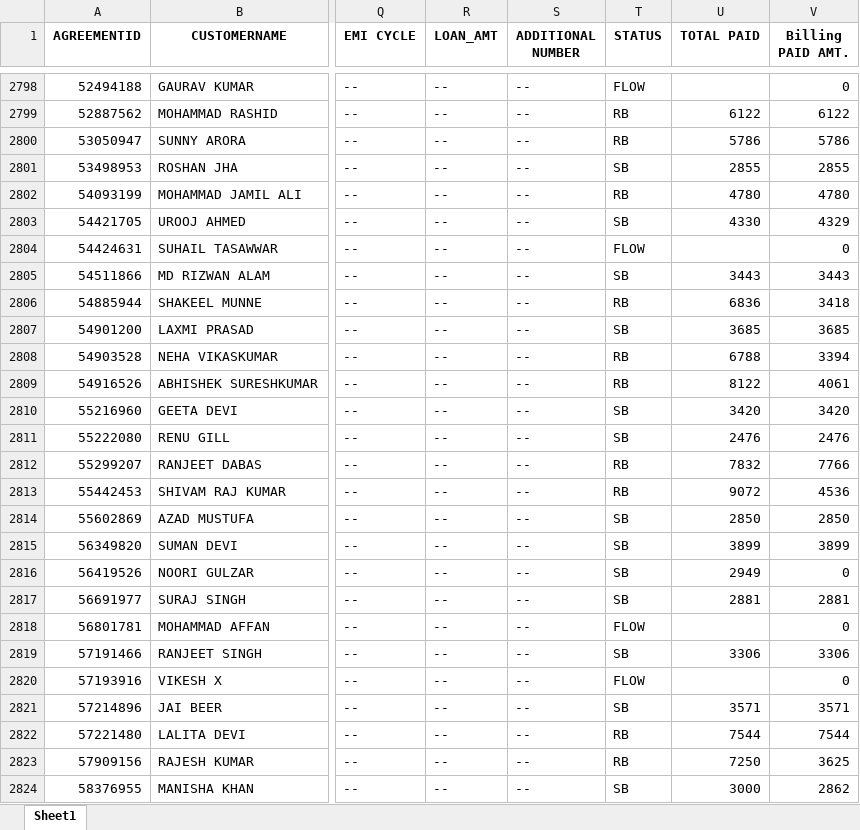
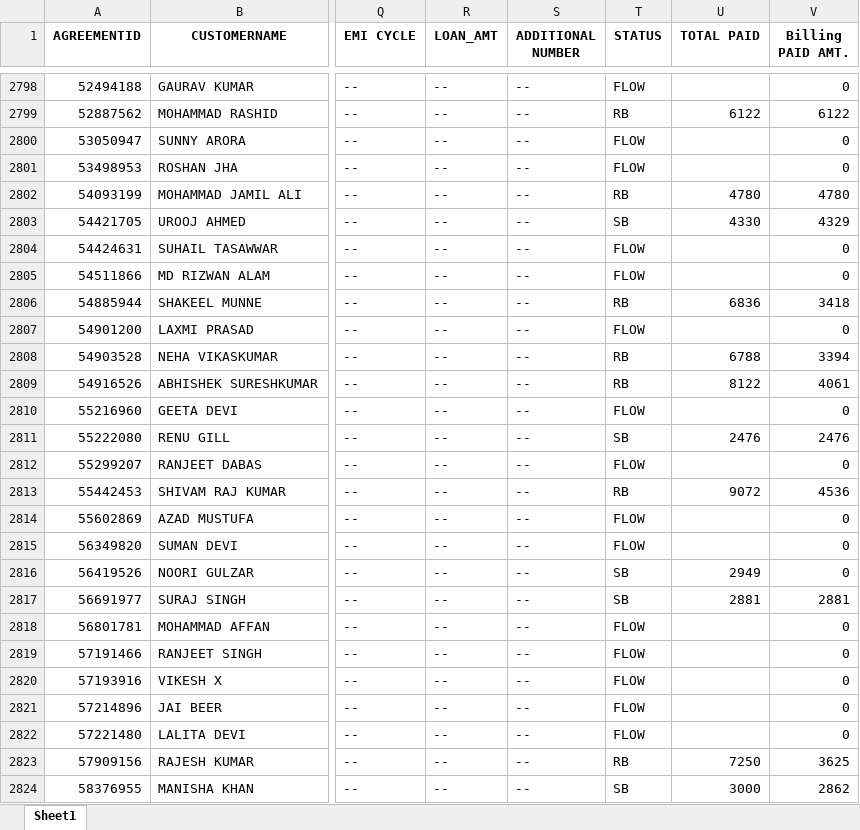
Before and after one commit to mohaksehgal/Linux_Website, an Excel workbook: media/IDFC_TW/Billing/MAR 22/MASTER FILE IDFC_TW.xlsx, sheet Sheet1, drawn as a sheet; only a part is shown, gaps mark what is left out; values as stored, in another font and other column widths than the file's, no borders; the diff covers the shown part only; the diff names each change by its address in the sheet, - before the commit and + after, or states it on an @@ line.

```diff
--- a/media/IDFC_TW/Billing/MAR 22/MASTER FILE IDFC_TW.xlsx (sheet Sheet1)
+++ b/media/IDFC_TW/Billing/MAR 22/MASTER FILE IDFC_TW.xlsx (sheet Sheet1)
-T2800 (STATUS): RB
+T2800 (STATUS): FLOW
-U2800 (TOTAL PAID): 5786
+U2800 (TOTAL PAID): (empty)
-V2800 (Billing PAID AMT.): 5786
+V2800 (Billing PAID AMT.): 0
-T2801 (STATUS): SB
+T2801 (STATUS): FLOW
-U2801 (TOTAL PAID): 2855
+U2801 (TOTAL PAID): (empty)
-V2801 (Billing PAID AMT.): 2855
+V2801 (Billing PAID AMT.): 0
-T2805 (STATUS): SB
+T2805 (STATUS): FLOW
-U2805 (TOTAL PAID): 3443
+U2805 (TOTAL PAID): (empty)
-V2805 (Billing PAID AMT.): 3443
+V2805 (Billing PAID AMT.): 0
-T2807 (STATUS): SB
+T2807 (STATUS): FLOW
-U2807 (TOTAL PAID): 3685
+U2807 (TOTAL PAID): (empty)
-V2807 (Billing PAID AMT.): 3685
+V2807 (Billing PAID AMT.): 0
-T2810 (STATUS): SB
+T2810 (STATUS): FLOW
-U2810 (TOTAL PAID): 3420
+U2810 (TOTAL PAID): (empty)
-V2810 (Billing PAID AMT.): 3420
+V2810 (Billing PAID AMT.): 0
-T2812 (STATUS): RB
+T2812 (STATUS): FLOW
-U2812 (TOTAL PAID): 7832
+U2812 (TOTAL PAID): (empty)
-V2812 (Billing PAID AMT.): 7766
+V2812 (Billing PAID AMT.): 0
-T2814:T2815 (STATUS): SB
+T2814:T2815 (STATUS): FLOW
-U2814 (TOTAL PAID): 2850
+U2814 (TOTAL PAID): (empty)
-V2814 (Billing PAID AMT.): 2850
+V2814 (Billing PAID AMT.): 0
-U2815 (TOTAL PAID): 3899
+U2815 (TOTAL PAID): (empty)
-V2815 (Billing PAID AMT.): 3899
+V2815 (Billing PAID AMT.): 0
-T2819 (STATUS): SB
+T2819 (STATUS): FLOW
-U2819 (TOTAL PAID): 3306
+U2819 (TOTAL PAID): (empty)
-V2819 (Billing PAID AMT.): 3306
+V2819 (Billing PAID AMT.): 0
-T2821 (STATUS): SB
+T2821 (STATUS): FLOW
-U2821 (TOTAL PAID): 3571
+U2821 (TOTAL PAID): (empty)
-V2821 (Billing PAID AMT.): 3571
+V2821 (Billing PAID AMT.): 0
-T2822 (STATUS): RB
+T2822 (STATUS): FLOW
-U2822 (TOTAL PAID): 7544
+U2822 (TOTAL PAID): (empty)
-V2822 (Billing PAID AMT.): 7544
+V2822 (Billing PAID AMT.): 0
```
Also changed, not shown: 1484 edited cells elsewhere in this sheet, media/BAJAJ-PL/Billing/MAR 22/BAJAJ-PL Billing.xlsx, media/BAJAJ-PL/MIS/MAR 22/BAJAJ-PL PAID FILE.xlsx, 22 other files.
